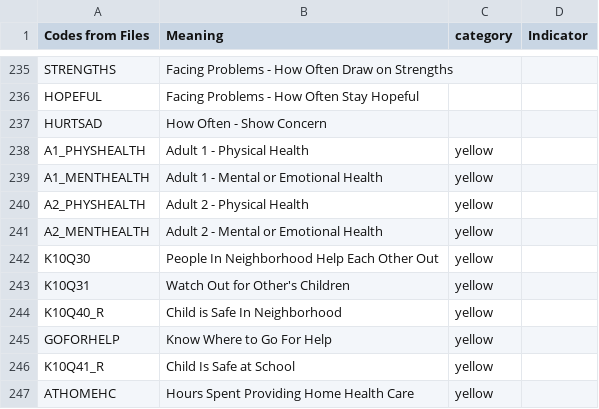
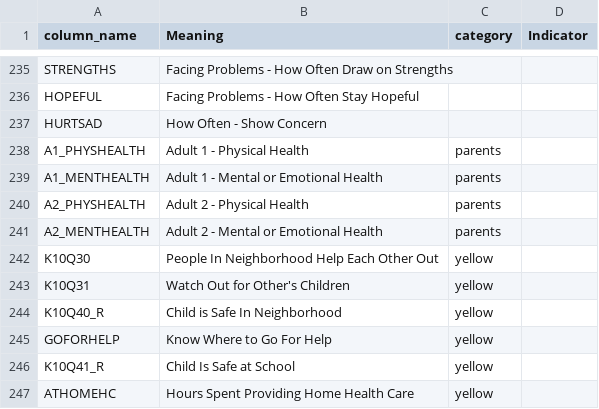
Before and after one commit to tdhock/2024-01-ml-for-autism, a CSV file: NSCH_categories.csv, drawn as a sheet; only a part is shown, gaps mark what is left out; the diff covers the shown part only.

```diff
--- a/NSCH_categories.csv
+++ b/NSCH_categories.csv
@@ -1 +1 @@
-Codes from Files,Meaning,category,Indicator
+column_name,Meaning,category,Indicator
@@ -237,6 +237,6 @@ HOPEFUL,Facing Problems - How Often Stay Hopeful,,
 HURTSAD,How Often - Show Concern,,
-A1_PHYSHEALTH,Adult 1 - Physical Health,yellow,
-A1_MENTHEALTH,Adult 1 - Mental or Emotional Health,yellow,
-A2_PHYSHEALTH,Adult 2 - Physical Health,yellow,
-A2_MENTHEALTH,Adult 2 - Mental or Emotional Health,yellow,
+A1_PHYSHEALTH,Adult 1 - Physical Health,parents,
+A1_MENTHEALTH,Adult 1 - Mental or Emotional Health,parents,
+A2_PHYSHEALTH,Adult 2 - Physical Health,parents,
+A2_MENTHEALTH,Adult 2 - Mental or Emotional Health,parents,
 K10Q30,People In Neighborhood Help Each Other Out,yellow,
```
Also changed, not shown: 21 edited cells elsewhere in this file, 4 other files.
